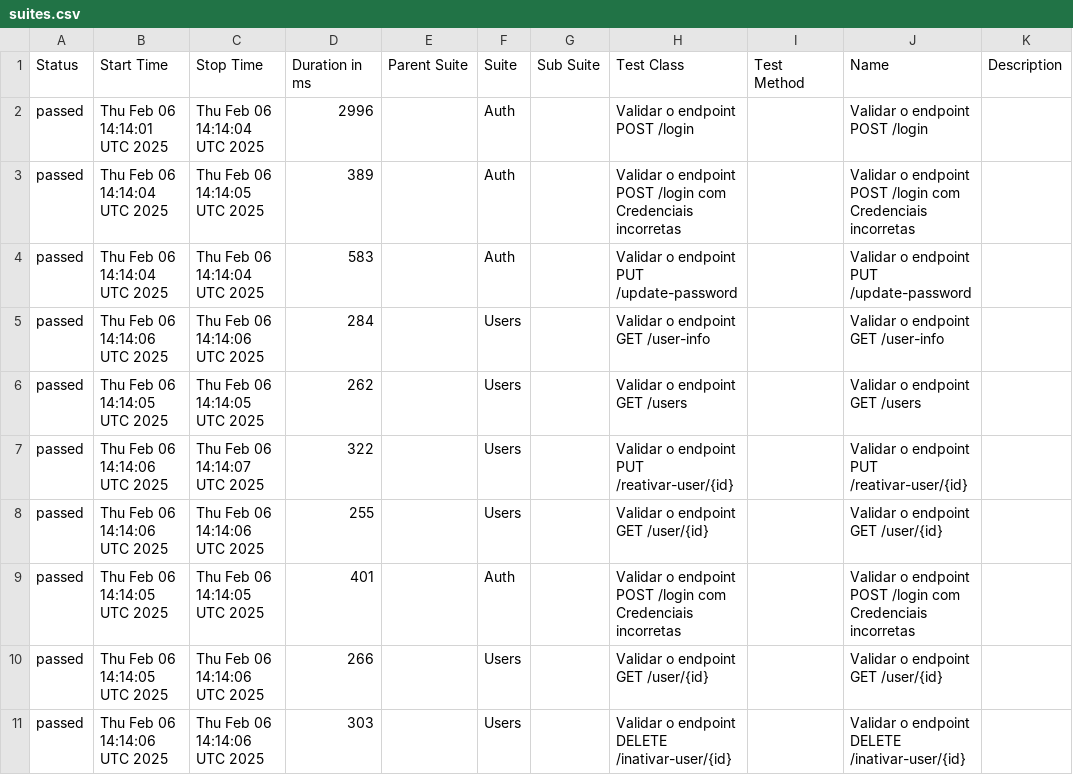
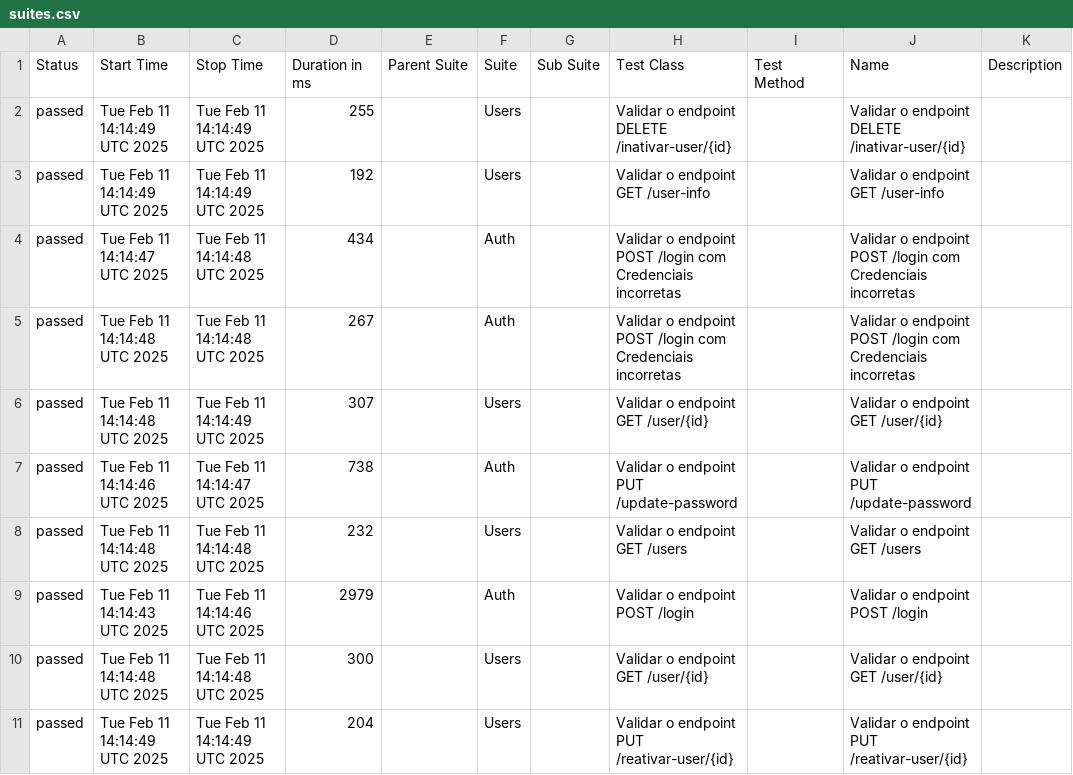
Before and after one commit to Pedrothh/automacao-api-rest-assured, a CSV file: data/suites.csv, drawn as a sheet.

```diff
--- a/data/suites.csv
+++ b/data/suites.csv
@@ -1,11 +1,11 @@
 "Status","Start Time","Stop Time","Duration in ms","Parent Suite","Suite","Sub Suite","Test Class","Test Method","Name","Description"
-"passed","Thu Feb 06 14:14:01 UTC 2025","Thu Feb 06 14:14:04 UTC 2025","2996","","Auth","","Validar o endpoint POST /login","","Validar o endpoint POST /login",""
-"passed","Thu Feb 06 14:14:04 UTC 2025","Thu Feb 06 14:14:05 UTC 2025","389","","Auth","","Validar o endpoint POST /login com Credenciais incorretas","","Validar o endpoint POST /login com Credenciais incorretas",""
-"passed","Thu Feb 06 14:14:04 UTC 2025","Thu Feb 06 14:14:04 UTC 2025","583","","Auth","","Validar o endpoint PUT /update-password","","Validar o endpoint PUT /update-password",""
-"passed","Thu Feb 06 14:14:06 UTC 2025","Thu Feb 06 14:14:06 UTC 2025","284","","Users","","Validar o endpoint GET /user-info","","Validar o endpoint GET /user-info",""
-"passed","Thu Feb 06 14:14:05 UTC 2025","Thu Feb 06 14:14:05 UTC 2025","262","","Users","","Validar o endpoint GET /users","","Validar o endpoint GET /users",""
-"passed","Thu Feb 06 14:14:06 UTC 2025","Thu Feb 06 14:14:07 UTC 2025","322","","Users","","Validar o endpoint PUT /reativar-user/{id}","","Validar o endpoint PUT /reativar-user/{id}",""
-"passed","Thu Feb 06 14:14:06 UTC 2025","Thu Feb 06 14:14:06 UTC 2025","255","","Users","","Validar o endpoint GET /user/{id}","","Validar o endpoint GET /user/{id}",""
-"passed","Thu Feb 06 14:14:05 UTC 2025","Thu Feb 06 14:14:05 UTC 2025","401","","Auth","","Validar o endpoint POST /login com Credenciais incorretas","","Validar o endpoint POST /login com Credenciais incorretas",""
-"passed","Thu Feb 06 14:14:05 UTC 2025","Thu Feb 06 14:14:06 UTC 2025","266","","Users","","Validar o endpoint GET /user/{id}","","Validar o endpoint GET /user/{id}",""
-"passed","Thu Feb 06 14:14:06 UTC 2025","Thu Feb 06 14:14:06 UTC 2025","303","","Users","","Validar o endpoint DELETE /inativar-user/{id}","","Validar o endpoint DELETE /inativar-user/{id}",""
+"passed","Tue Feb 11 14:14:49 UTC 2025","Tue Feb 11 14:14:49 UTC 2025","255","","Users","","Validar o endpoint DELETE /inativar-user/{id}","","Validar o endpoint DELETE /inativar-user/{id}",""
+"passed","Tue Feb 11 14:14:49 UTC 2025","Tue Feb 11 14:14:49 UTC 2025","192","","Users","","Validar o endpoint GET /user-info","","Validar o endpoint GET /user-info",""
+"passed","Tue Feb 11 14:14:47 UTC 2025","Tue Feb 11 14:14:48 UTC 2025","434","","Auth","","Validar o endpoint POST /login com Credenciais incorretas","","Validar o endpoint POST /login com Credenciais incorretas",""
+"passed","Tue Feb 11 14:14:48 UTC 2025","Tue Feb 11 14:14:48 UTC 2025","267","","Auth","","Validar o endpoint POST /login com Credenciais incorretas","","Validar o endpoint POST /login com Credenciais incorretas",""
+"passed","Tue Feb 11 14:14:48 UTC 2025","Tue Feb 11 14:14:49 UTC 2025","307","","Users","","Validar o endpoint GET /user/{id}","","Validar o endpoint GET /user/{id}",""
+"passed","Tue Feb 11 14:14:46 UTC 2025","Tue Feb 11 14:14:47 UTC 2025","738","","Auth","","Validar o endpoint PUT /update-password","","Validar o endpoint PUT /update-password",""
+"passed","Tue Feb 11 14:14:48 UTC 2025","Tue Feb 11 14:14:48 UTC 2025","232","","Users","","Validar o endpoint GET /users","","Validar o endpoint GET /users",""
+"passed","Tue Feb 11 14:14:43 UTC 2025","Tue Feb 11 14:14:46 UTC 2025","2979","","Auth","","Validar o endpoint POST /login","","Validar o endpoint POST /login",""
+"passed","Tue Feb 11 14:14:48 UTC 2025","Tue Feb 11 14:14:48 UTC 2025","300","","Users","","Validar o endpoint GET /user/{id}","","Validar o endpoint GET /user/{id}",""
+"passed","Tue Feb 11 14:14:49 UTC 2025","Tue Feb 11 14:14:49 UTC 2025","204","","Users","","Validar o endpoint PUT /reativar-user/{id}","","Validar o endpoint PUT /reativar-user/{id}",""
```
Also changed, not shown: data/behaviors.csv, 48 other files.
